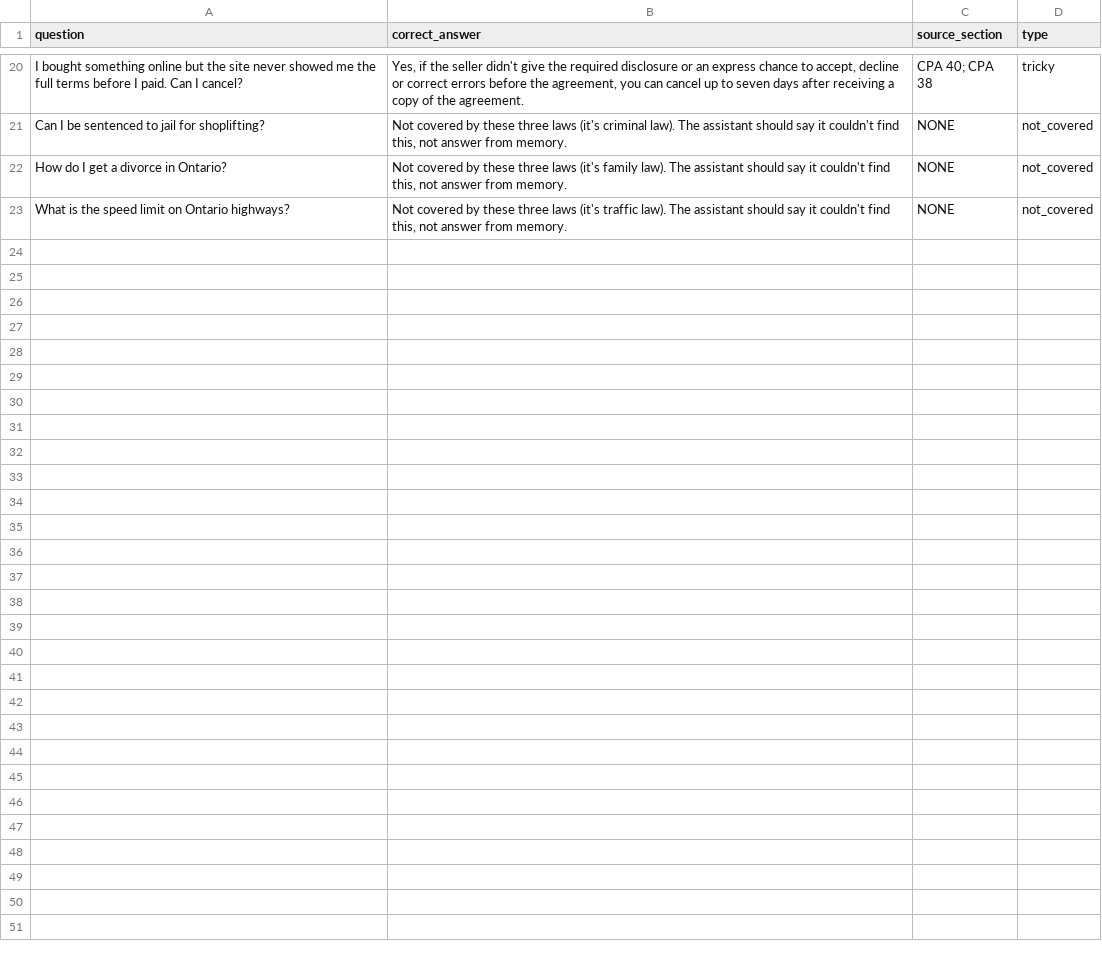
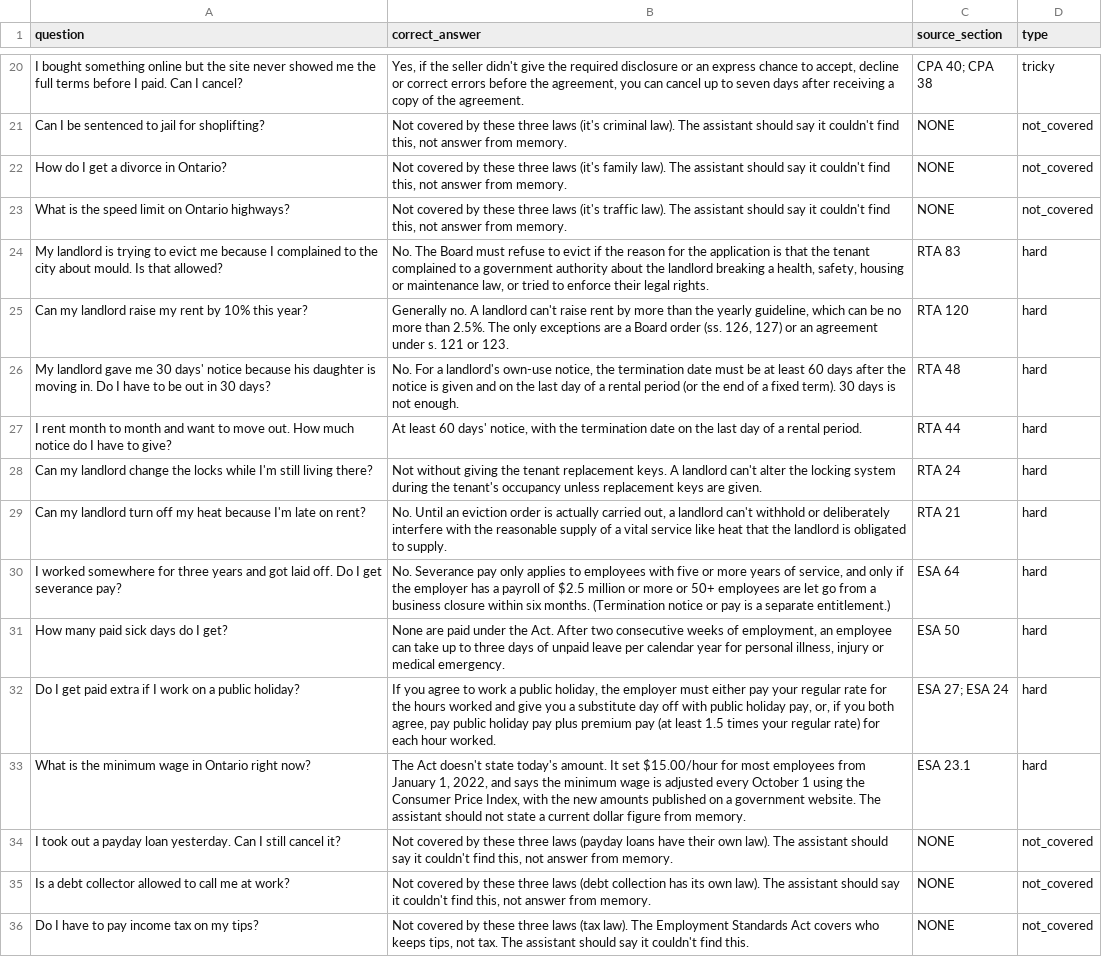
Before and after one commit to helenaclark5123-hue/ontario-law-ai, a CSV file: test_set.csv, drawn as a sheet; only a part is shown, gaps mark what is left out.

```diff
--- a/test_set.csv
+++ b/test_set.csv
@@ -23 +23,14 @@ How do I get a divorce in Ontario?,"Not covered by these three laws (it's family
 What is the speed limit on Ontario highways?,"Not covered by these three laws (it's traffic law). The assistant should say it couldn't find this, not answer from memory.",NONE,not_covered
+My landlord is trying to evict me because I complained to the city about mould. Is that allowed?,"No. The Board must refuse to evict if the reason for the application is that the tenant complained to a government authority about the landlord breaking a health, safety, housing or maintenance law, or tried to enforce their legal rights.",RTA 83,hard
+Can my landlord raise my rent by 10% this year?,"Generally no. A landlord can't raise rent by more than the yearly guideline, which can be no more than 2.5%. The only exceptions are a Board order (ss. 126, 127) or an agreement under s. 121 or 123.",RTA 120,hard
+My landlord gave me 30 days' notice because his daughter is moving in. Do I have to be out in 30 days?,"No. For a landlord's own-use notice, the termination date must be at least 60 days after the notice is given and on the last day of a rental period (or the end of a fixed term). 30 days is not enough.",RTA 48,hard
+I rent month to month and want to move out. How much notice do I have to give?,"At least 60 days' notice, with the termination date on the last day of a rental period.",RTA 44,hard
+Can my landlord change the locks while I'm still living there?,Not without giving the tenant replacement keys. A landlord can't alter the locking system during the tenant's occupancy unless replacement keys are given.,RTA 24,hard
+Can my landlord turn off my heat because I'm late on rent?,"No. Until an eviction order is actually carried out, a landlord can't withhold or deliberately interfere with the reasonable supply of a vital service like heat that the landlord is obligated to supply.",RTA 21,hard
+I worked somewhere for three years and got laid off. Do I get severance pay?,"No. Severance pay only applies to employees with five or more years of service, and only if the employer has a payroll of $2.5 million or more or 50+ employees are let go from a business closure within six months. (Termination notice or pay is a separate entitlement.)",ESA 64,hard
+How many paid sick days do I get?,"None are paid under the Act. After two consecutive weeks of employment, an employee can take up to three days of unpaid leave per calendar year for personal illness, injury or medical emergency.",ESA 50,hard
+Do I get paid extra if I work on a public holiday?,"If you agree to work a public holiday, the employer must either pay your regular rate for the hours worked and give you a substitute day off with public holiday pay, or, if you both agree, pay public holiday pay plus premium pay (at least 1.5 times your regular rate) for each hour worked.",ESA 27; ESA 24,hard
+What is the minimum wage in Ontario right now?,"The Act doesn't state today's amount. It set $15.00/hour for most employees from January 1, 2022, and says the minimum wage is adjusted every October 1 using the Consumer Price Index, with the new amounts published on a government website. The assistant should not state a current dollar figure from memory.",ESA 23.1,hard
+I took out a payday loan yesterday. Can I still cancel it?,"Not covered by these three laws (payday loans have their own law). The assistant should say it couldn't find this, not answer from memory.",NONE,not_covered
+Is a debt collector allowed to call me at work?,"Not covered by these three laws (debt collection has its own law). The assistant should say it couldn't find this, not answer from memory.",NONE,not_covered
+Do I have to pay income tax on my tips?,"Not covered by these three laws (tax law). The Employment Standards Act covers who keeps tips, not tax. The assistant should say it couldn't find this.",NONE,not_covered
```
Also changed, not shown: 6 other files.
